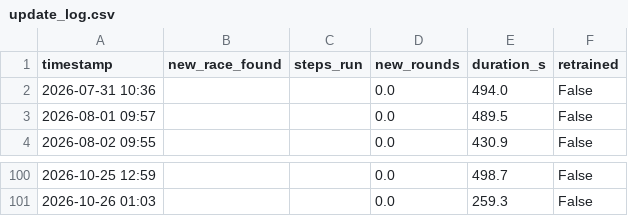
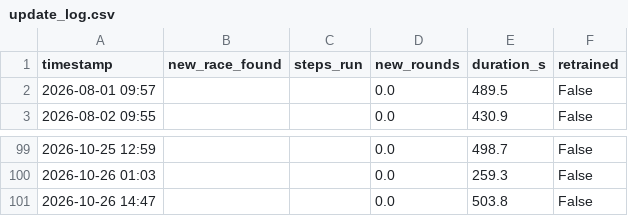
Before and after one commit to sreemaanshivkirth05/f1-predictor, a CSV file: data/update_log.csv, drawn as a sheet; only a part is shown, gaps mark what is left out; removed rows and columns are numbered as before the commit, all else as after; the diff names each change by its address in the sheet, - before the commit and + after, or states it on an @@ line.

```diff
--- a/data/update_log.csv
+++ b/data/update_log.csv
-row 2: 2026-07-31 10:36 |  |  | 0.0 | 494.0 | False
+row 101: 2026-10-26 14:47 |  |  | 0.0 | 503.8 | False
```
Also changed, not shown: data/championship_probabilities.csv, data/final_predictions.csv, 1 other file.
